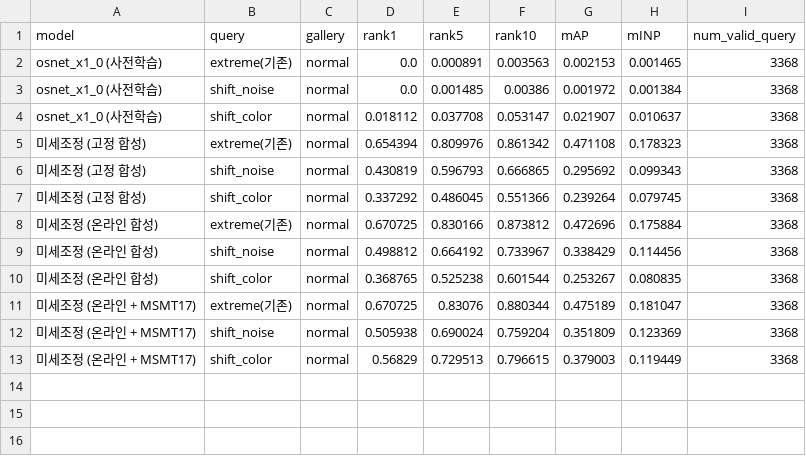
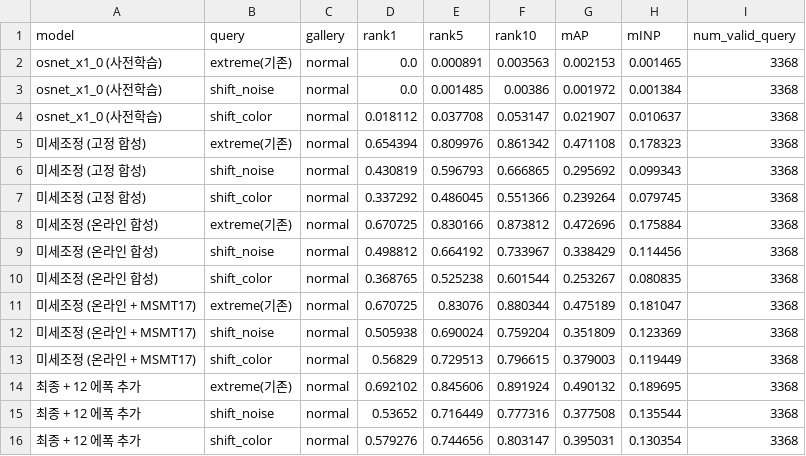
Before and after one commit to 20221000/VAST-ReID-, a CSV file: results/eval_shift.csv, drawn as a sheet; the diff names each change by its address in the sheet, - before the commit and + after, or states it on an @@ line.

```diff
--- a/results/eval_shift.csv
+++ b/results/eval_shift.csv
+row 14: 최종 + 12 에폭 추가 | extreme(기존) | normal | 0.692102 | 0.845606 | 0.891924 | 0.490132 | 0.189695 | 3368
+row 15: 최종 + 12 에폭 추가 | shift_noise | normal | 0.53652 | 0.716449 | 0.777316 | 0.377508 | 0.135544 | 3368
+row 16: 최종 + 12 에폭 추가 | shift_color | normal | 0.579276 | 0.744656 | 0.803147 | 0.395031 | 0.130354 | 3368
```
Also changed, not shown: results/eval_msmt.csv, results/failure_causes.csv, 12 other files.
